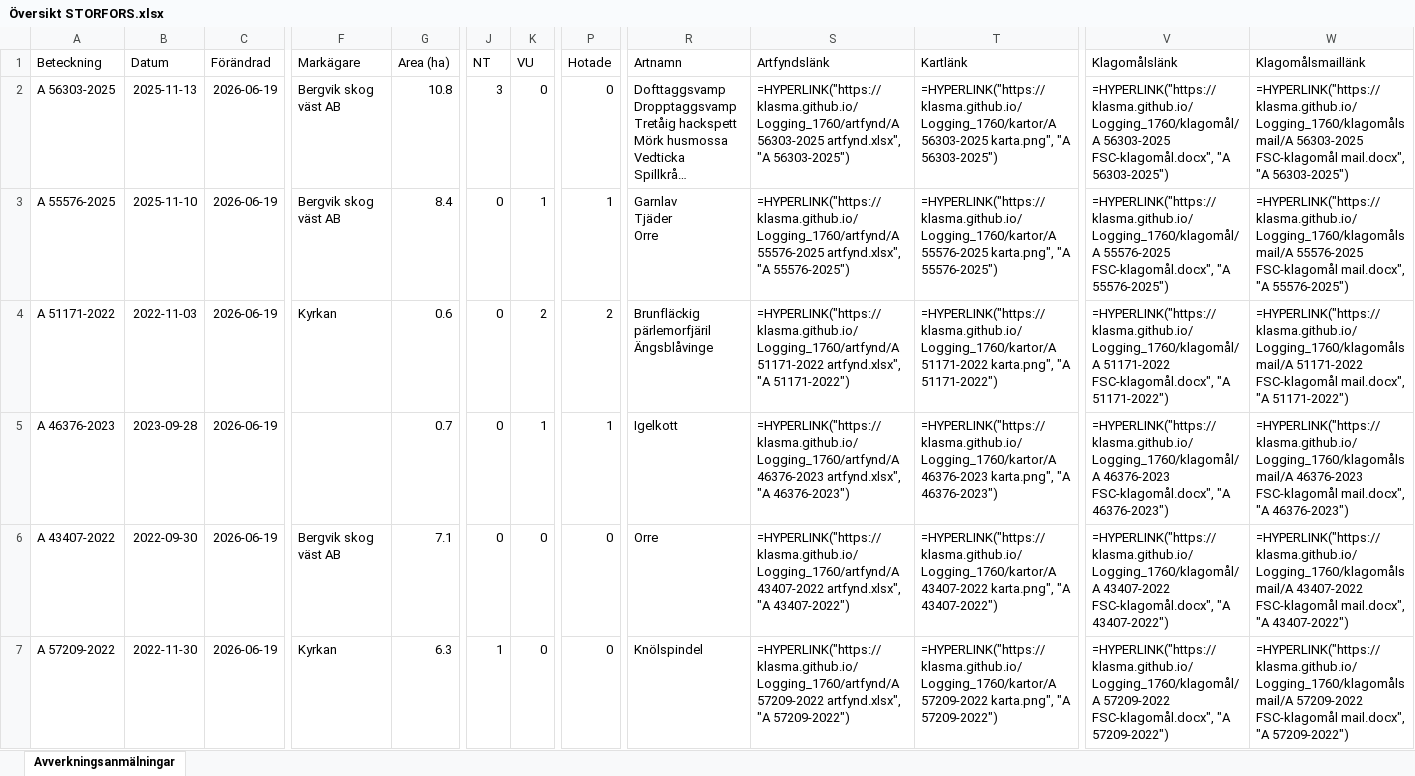
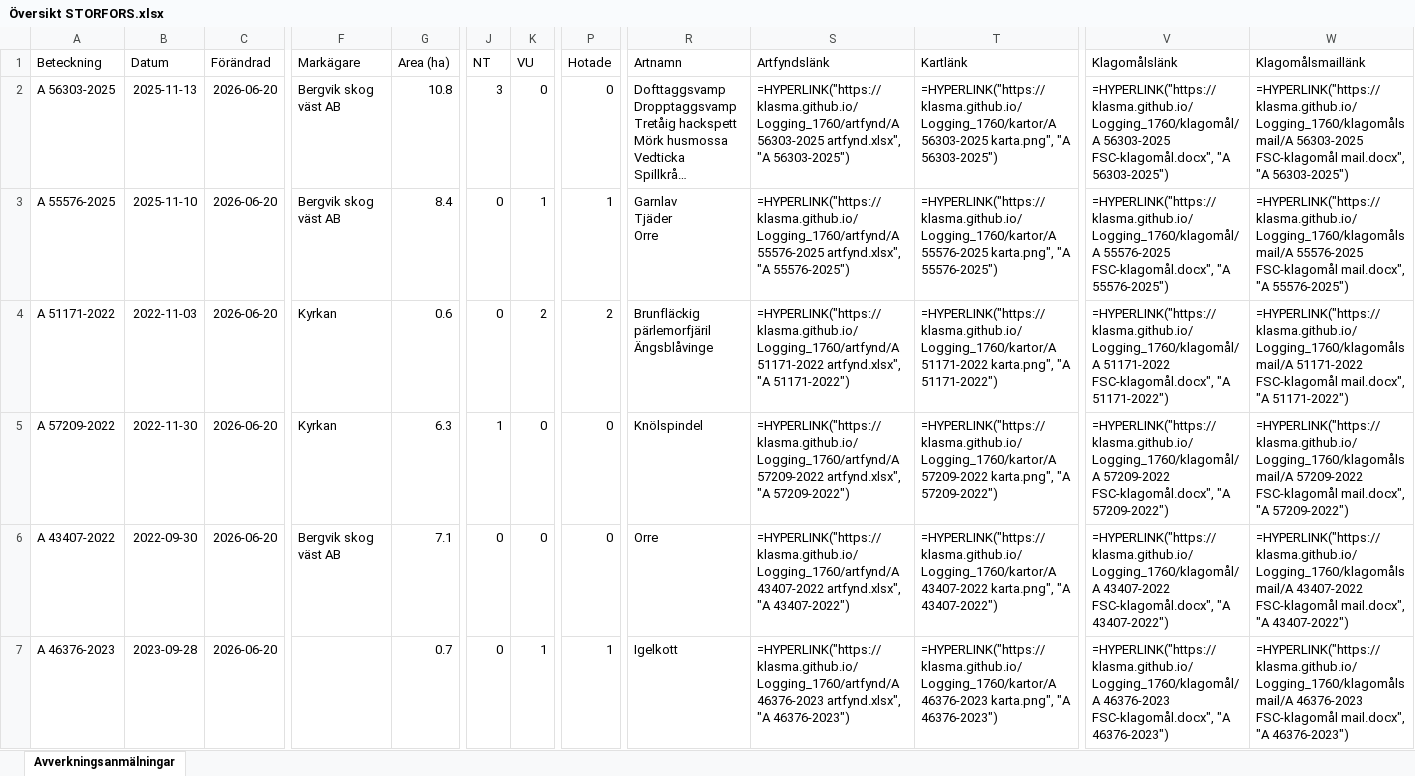
Before and after one commit to klasma/Logging_1760, an Excel workbook: Översikt STORFORS.xlsx, sheet Avverkningsanmälningar, drawn as a sheet; only a part is shown, gaps mark what is left out; long unchanged cells end in …; values as stored, in another font and other column widths than the file's, no borders; formulas without a stored value are shown as written; the diff covers the shown part only; the diff names each change by its address in the sheet, - before the commit and + after, or states it on an @@ line.

```diff
--- a/Översikt STORFORS.xlsx (sheet Avverkningsanmälningar)
+++ b/Översikt STORFORS.xlsx (sheet Avverkningsanmälningar)
-C2:C7 (Förändrad): 2026-06-19
+C2:C7 (Förändrad): 2026-06-20
-A5 (Beteckning): A 46376-2023
+A5 (Beteckning): A 57209-2022
-B5 (Datum): 2023-09-28
+B5 (Datum): 2022-11-30
-F5 (Markägare): (empty)
+F5 (Markägare): Kyrkan
-G5 (Area (ha)): 0.7
+G5 (Area (ha)): 6.3
-J5 (NT): 0
+J5 (NT): 1
-K5 (VU): 1
+K5 (VU): 0
-P5 (Hotade): 1
+P5 (Hotade): 0
-R5 (Artnamn): Igelkott
+R5 (Artnamn): Knölspindel
-S5 (Artfyndslänk): =HYPERLINK("https://klasma.github.io/Logging_1760/artfynd/A 46376-2023 artfynd.xlsx", "A 46376-2023")
+S5 (Artfyndslänk): =HYPERLINK("https://klasma.github.io/Logging_1760/artfynd/A 57209-2022 artfynd.xlsx", "A 57209-2022")
-T5 (Kartlänk): =HYPERLINK("https://klasma.github.io/Logging_1760/kartor/A 46376-2023 karta.png", "A 46376-2023")
+T5 (Kartlänk): =HYPERLINK("https://klasma.github.io/Logging_1760/kartor/A 57209-2022 karta.png", "A 57209-2022")
-V5 (Klagomålslänk): =HYPERLINK("https://klasma.github.io/Logging_1760/klagomål/A 46376-2023 FSC-klagomål.docx", "A 46376-2023")
+V5 (Klagomålslänk): =HYPERLINK("https://klasma.github.io/Logging_1760/klagomål/A 57209-2022 FSC-klagomål.docx", "A 57209-2022")
-W5 (Klagomålsmaillänk): =HYPERLINK("https://klasma.github.io/Logging_1760/klagomålsmail/A 46376-2023 FSC-klagomål mail.docx", "A 46376-2023")
+W5 (Klagomålsmaillänk): =HYPERLINK("https://klasma.github.io/Logging_1760/klagomålsmail/A 57209-2022 FSC-klagomål mail.docx", "A 57209-2022")
-A7 (Beteckning): A 57209-2022
+A7 (Beteckning): A 46376-2023
-B7 (Datum): 2022-11-30
+B7 (Datum): 2023-09-28
-F7 (Markägare): Kyrkan
+F7 (Markägare): (empty)
-G7 (Area (ha)): 6.3
+G7 (Area (ha)): 0.7
-J7 (NT): 1
+J7 (NT): 0
-K7 (VU): 0
+K7 (VU): 1
-P7 (Hotade): 0
+P7 (Hotade): 1
-R7 (Artnamn): Knölspindel
+R7 (Artnamn): Igelkott
-S7 (Artfyndslänk): =HYPERLINK("https://klasma.github.io/Logging_1760/artfynd/A 57209-2022 artfynd.xlsx", "A 57209-2022")
+S7 (Artfyndslänk): =HYPERLINK("https://klasma.github.io/Logging_1760/artfynd/A 46376-2023 artfynd.xlsx", "A 46376-2023")
-T7 (Kartlänk): =HYPERLINK("https://klasma.github.io/Logging_1760/kartor/A 57209-2022 karta.png", "A 57209-2022")
+T7 (Kartlänk): =HYPERLINK("https://klasma.github.io/Logging_1760/kartor/A 46376-2023 karta.png", "A 46376-2023")
-V7 (Klagomålslänk): =HYPERLINK("https://klasma.github.io/Logging_1760/klagomål/A 57209-2022 FSC-klagomål.docx", "A 57209-2022")
+V7 (Klagomålslänk): =HYPERLINK("https://klasma.github.io/Logging_1760/klagomål/A 46376-2023 FSC-klagomål.docx", "A 46376-2023")
-W7 (Klagomålsmaillänk): =HYPERLINK("https://klasma.github.io/Logging_1760/klagomålsmail/A 57209-2022 FSC-klagomål mail.docx", "A 57209-2022")
+W7 (Klagomålsmaillänk): =HYPERLINK("https://klasma.github.io/Logging_1760/klagomålsmail/A 46376-2023 FSC-klagomål mail.docx", "A 46376-2023")
```
Also changed, not shown: 598 edited cells elsewhere in this sheet, artfynd/A 21111-2025 artfynd.xlsx, artfynd/A 22341-2025 artfynd.xlsx, 47 other files.
